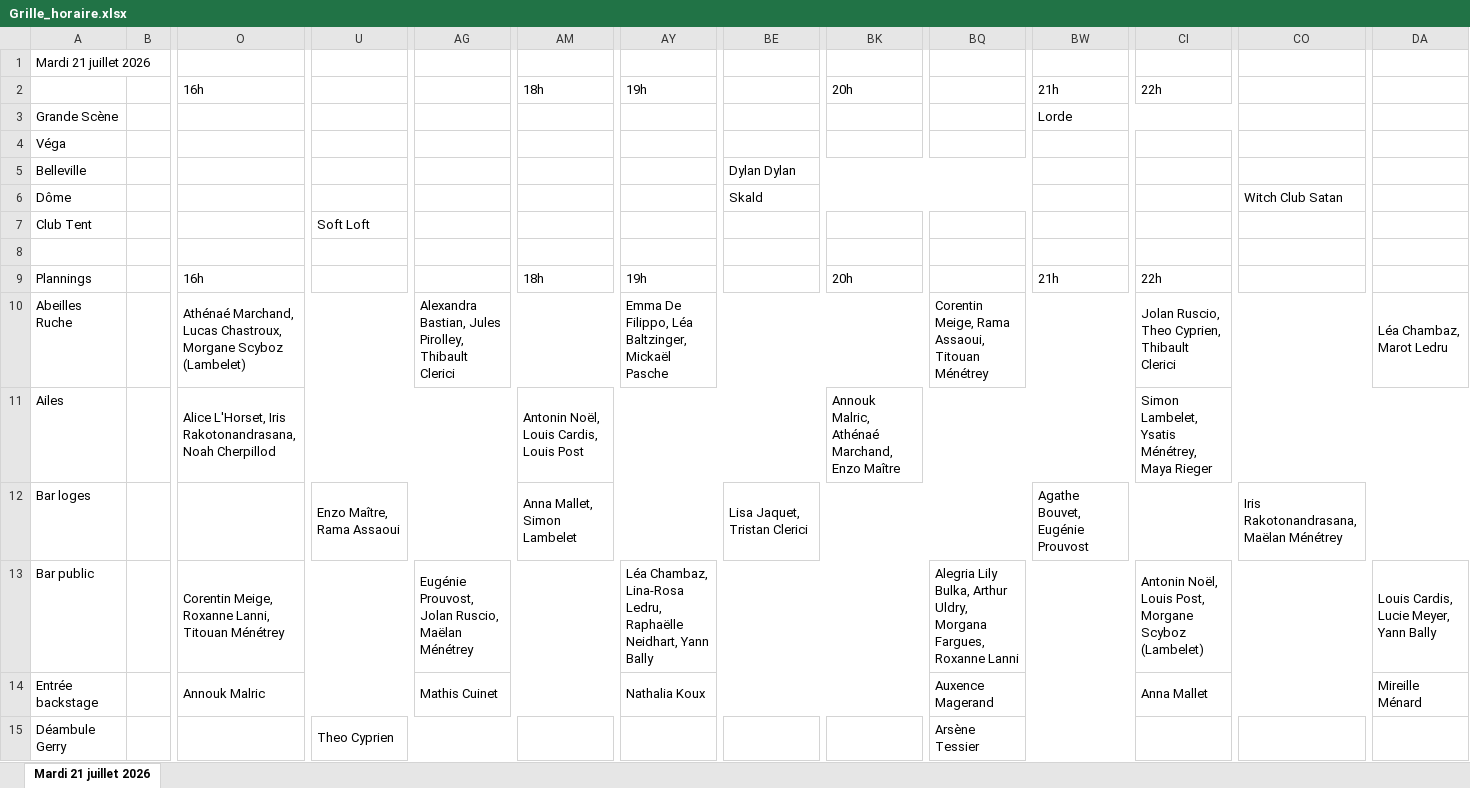
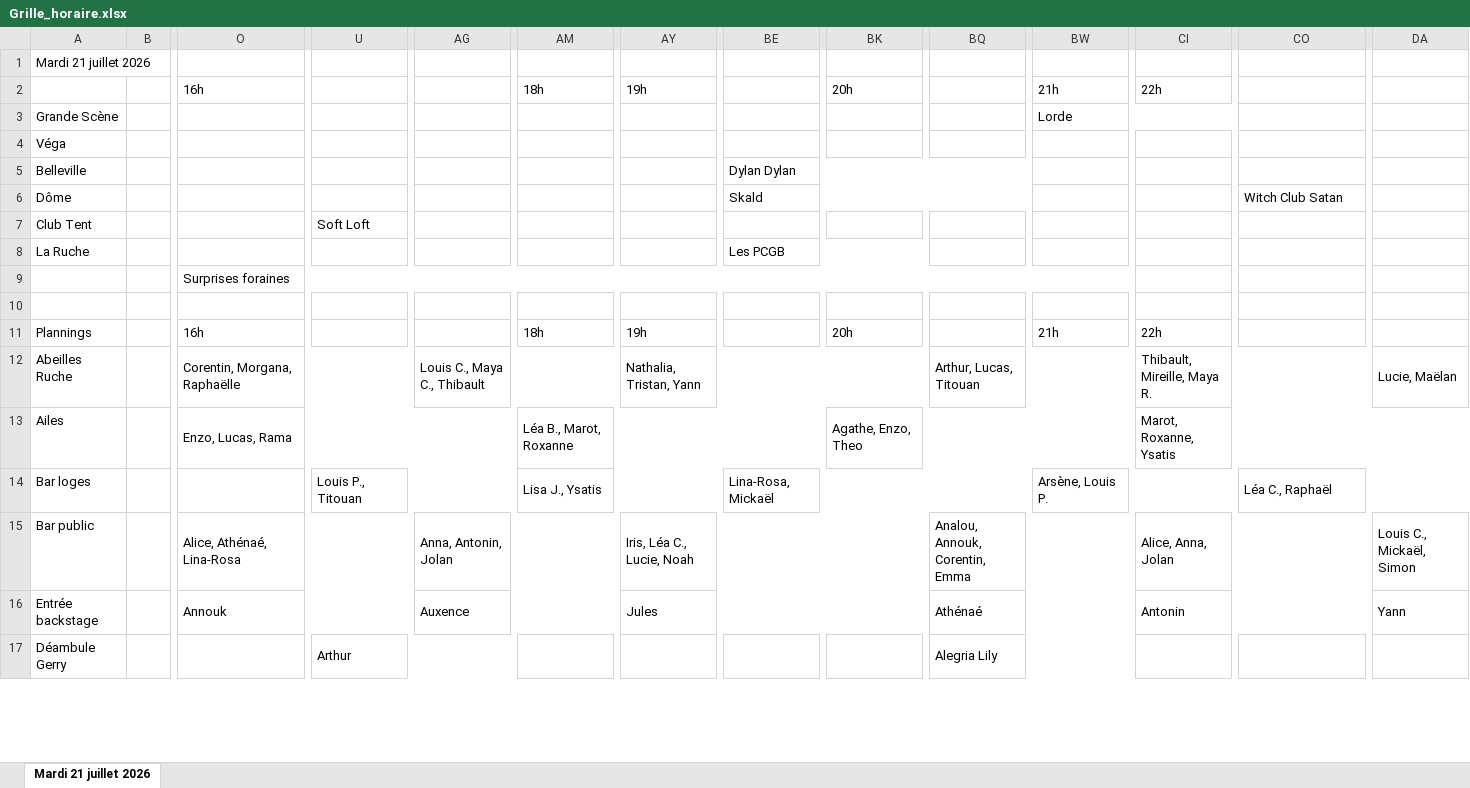
Before and after one commit to sschiesser/HorairesRuche, an Excel workbook: output/Grille_horaire.xlsx, sheet Mardi 21 juillet 2026, drawn as a sheet; only a part is shown, gaps mark what is left out; values as stored, in another font and other column widths than the file's, no cell formats; addresses are those after the commit; rows hold the shown columns only; the diff covers the shown part only; the diff names each change by its address in the sheet, - before the commit and + after, or states it on an @@ line.

Commit message:
Grille horaire with printer-friendly layout

```diff
--- a/output/Grille_horaire.xlsx (sheet Mardi 21 juillet 2026)
+++ b/output/Grille_horaire.xlsx (sheet Mardi 21 juillet 2026)
+row 8: La Ruche |  |  |  |  |  |  | Les PCGB
+row 9:  |  | Surprises foraines
-O12: Athénaé Marchand, Lucas Chastroux, Morgane Scyboz (Lambelet)
+O12: Corentin, Morgana, Raphaëlle
-AG12: Alexandra Bastian, Jules Pirolley, Thibault Clerici
+AG12: Louis C., Maya C., Thibault
-AY12: Emma De Filippo, Léa Baltzinger, Mickaël Pasche
+AY12: Nathalia, Tristan, Yann
-BQ12: Corentin Meige, Rama Assaoui, Titouan Ménétrey
+BQ12: Arthur, Lucas, Titouan
-CI12: Jolan Ruscio, Theo Cyprien, Thibault Clerici
+CI12: Thibault, Mireille, Maya R.
-DA12: Léa Chambaz, Marot Ledru
+DA12: Lucie, Maëlan
-O13: Alice L'Horset, Iris Rakotonandrasana, Noah Cherpillod
+O13: Enzo, Lucas, Rama
-AM13: Antonin Noël, Louis Cardis, Louis Post
+AM13: Léa B., Marot, Roxanne
-BK13: Annouk Malric, Athénaé Marchand, Enzo Maître
+BK13: Agathe, Enzo, Theo
-CI13: Simon Lambelet, Ysatis Ménétrey, Maya Rieger
+CI13: Marot, Roxanne, Ysatis
-U14: Enzo Maître, Rama Assaoui
+U14: Louis P., Titouan
-AM14: Anna Mallet, Simon Lambelet
+AM14: Lisa J., Ysatis
-BE14: Lisa Jaquet, Tristan Clerici
+BE14: Lina-Rosa, Mickaël
-BW14: Agathe Bouvet, Eugénie Prouvost
+BW14: Arsène, Louis P.
-CO14: Iris Rakotonandrasana, Maëlan Ménétrey
+CO14: Léa C., Raphaël
-O15: Corentin Meige, Roxanne Lanni, Titouan Ménétrey
+O15: Alice, Athénaé, Lina-Rosa
-AG15: Eugénie Prouvost, Jolan Ruscio, Maëlan Ménétrey
+AG15: Anna, Antonin, Jolan
-AY15: Léa Chambaz, Lina-Rosa Ledru, Raphaëlle Neidhart, Yann Bally
+AY15: Iris, Léa C., Lucie, Noah
-BQ15: Alegria Lily Bulka, Arthur Uldry, Morgana Fargues, Roxanne Lanni
+BQ15: Analou, Annouk, Corentin, Emma
-CI15: Antonin Noël, Louis Post, Morgane Scyboz (Lambelet)
+CI15: Alice, Anna, Jolan
-DA15: Louis Cardis, Lucie Meyer, Yann Bally
+DA15: Louis C., Mickaël, Simon
-O16: Annouk Malric
+O16: Annouk
-AG16: Mathis Cuinet
+AG16: Auxence
-AY16: Nathalia Koux
+AY16: Jules
-BQ16: Auxence Magerand
+BQ16: Athénaé
-CI16: Anna Mallet
+CI16: Antonin
-DA16: Mireille Ménard
+DA16: Yann
-U17: Theo Cyprien
+U17: Arthur
-BQ17: Arsène Tessier
+BQ17: Alegria Lily
```
Also changed, not shown: 2 added rows, 2 removed rows, 13 edited cells and merged cells elsewhere in this sheet, cell formats, data/horaires_paleo.xlsx, data/personnes.xlsx, 8 other files.
